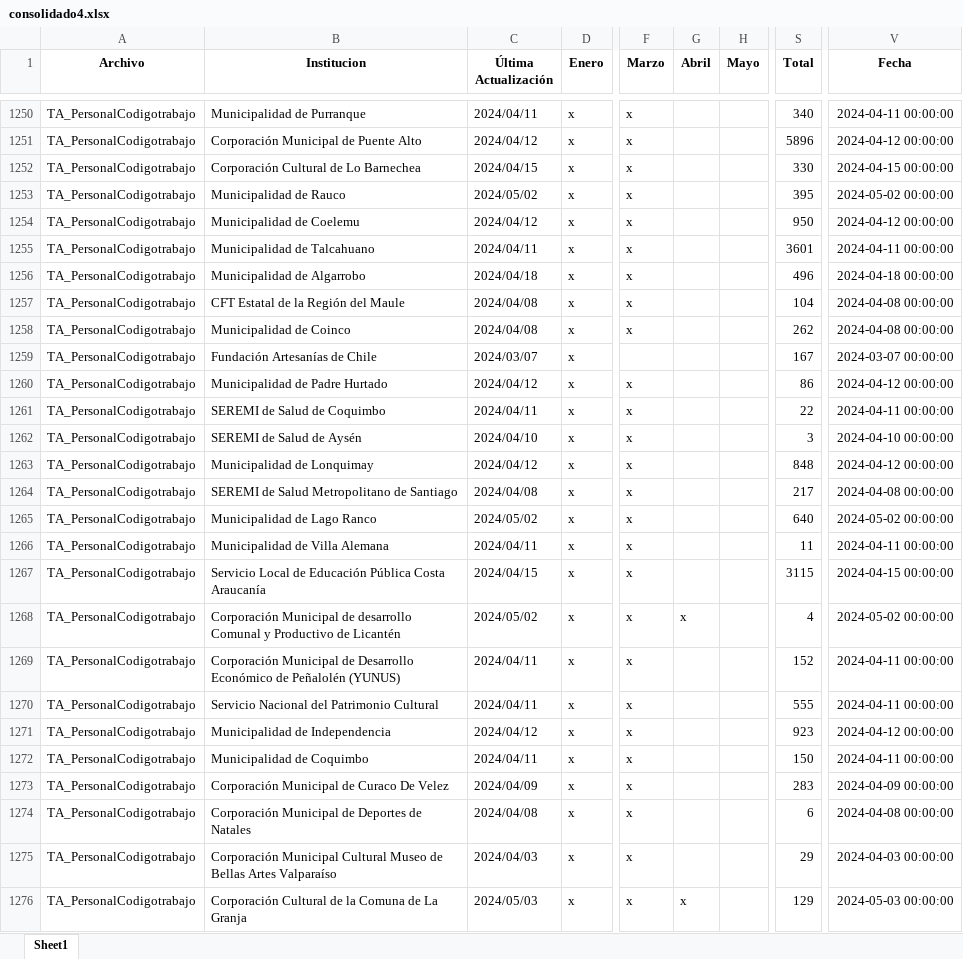
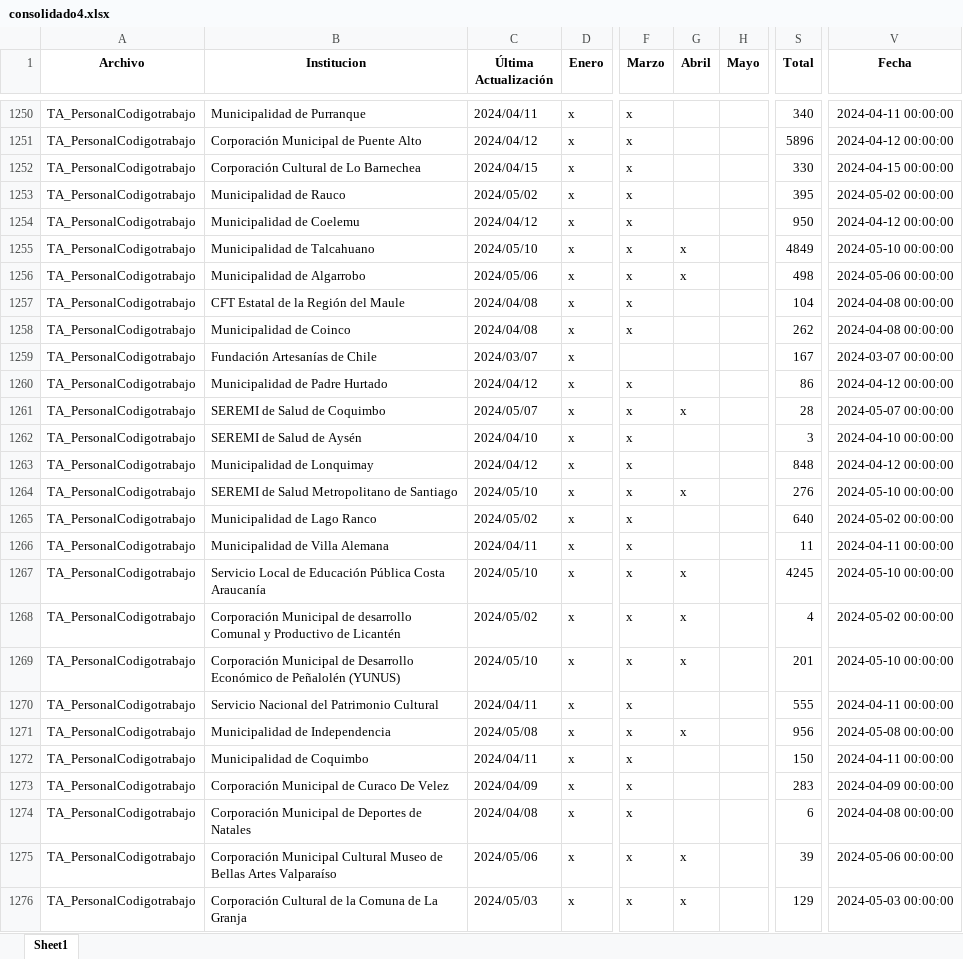
Before and after one commit to Sud-Austral/action_transparencia, an Excel workbook: consolidado4.xlsx, sheet Sheet1, drawn as a sheet; only a part is shown, gaps mark what is left out; values as stored, in another font and other column widths than the file's, no borders; the diff covers the shown part only; the diff names each change by its address in the sheet, - before the commit and + after, or states it on an @@ line.

```diff
--- a/consolidado4.xlsx (sheet Sheet1)
+++ b/consolidado4.xlsx (sheet Sheet1)
-C1255 (Última Actualización): 2024/04/11
+C1255 (Última Actualización): 2024/05/10
-G1255:G1256 (Abril): (empty)
+G1255:G1256 (Abril): x
-S1255 (Total): 3601
+S1255 (Total): 4849
-V1255 (Fecha): 2024-04-11 00:00:00
+V1255 (Fecha): 2024-05-10 00:00:00
-C1256 (Última Actualización): 2024/04/18
+C1256 (Última Actualización): 2024/05/06
-S1256 (Total): 496
+S1256 (Total): 498
-V1256 (Fecha): 2024-04-18 00:00:00
+V1256 (Fecha): 2024-05-06 00:00:00
-C1261 (Última Actualización): 2024/04/11
+C1261 (Última Actualización): 2024/05/07
-G1261 (Abril): (empty)
+G1261 (Abril): x
-S1261 (Total): 22
+S1261 (Total): 28
-V1261 (Fecha): 2024-04-11 00:00:00
+V1261 (Fecha): 2024-05-07 00:00:00
-C1264 (Última Actualización): 2024/04/08
+C1264 (Última Actualización): 2024/05/10
-G1264 (Abril): (empty)
+G1264 (Abril): x
-S1264 (Total): 217
+S1264 (Total): 276
-V1264 (Fecha): 2024-04-08 00:00:00
+V1264 (Fecha): 2024-05-10 00:00:00
-C1267 (Última Actualización): 2024/04/15
+C1267 (Última Actualización): 2024/05/10
-G1267 (Abril): (empty)
+G1267 (Abril): x
-S1267 (Total): 3115
+S1267 (Total): 4245
-V1267 (Fecha): 2024-04-15 00:00:00
+V1267 (Fecha): 2024-05-10 00:00:00
-C1269 (Última Actualización): 2024/04/11
+C1269 (Última Actualización): 2024/05/10
-G1269 (Abril): (empty)
+G1269 (Abril): x
-S1269 (Total): 152
+S1269 (Total): 201
-V1269 (Fecha): 2024-04-11 00:00:00
+V1269 (Fecha): 2024-05-10 00:00:00
-C1271 (Última Actualización): 2024/04/12
+C1271 (Última Actualización): 2024/05/08
-G1271 (Abril): (empty)
+G1271 (Abril): x
-S1271 (Total): 923
+S1271 (Total): 956
-V1271 (Fecha): 2024-04-12 00:00:00
+V1271 (Fecha): 2024-05-08 00:00:00
-C1275 (Última Actualización): 2024/04/03
+C1275 (Última Actualización): 2024/05/06
-G1275 (Abril): (empty)
+G1275 (Abril): x
-S1275 (Total): 29
+S1275 (Total): 39
-V1275 (Fecha): 2024-04-03 00:00:00
+V1275 (Fecha): 2024-05-06 00:00:00
```
Also changed, not shown: 2 added rows and 1276 edited cells elsewhere in this sheet, consolidado5.xlsx, consolidado7.xlsx, 27 other files.
